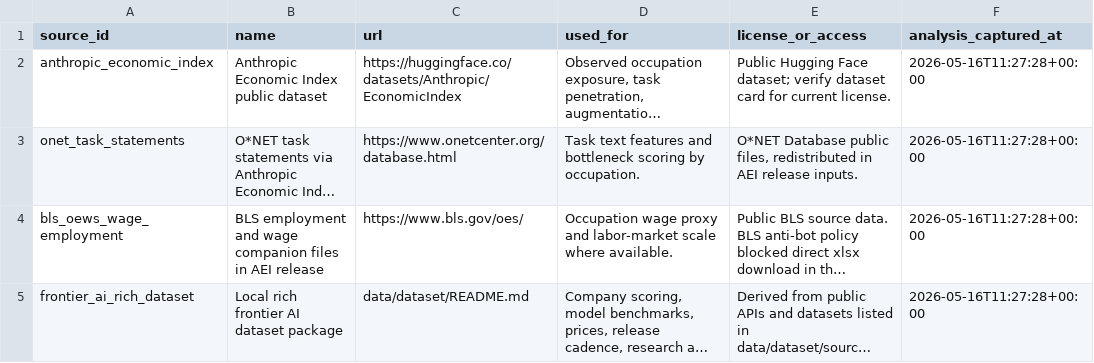
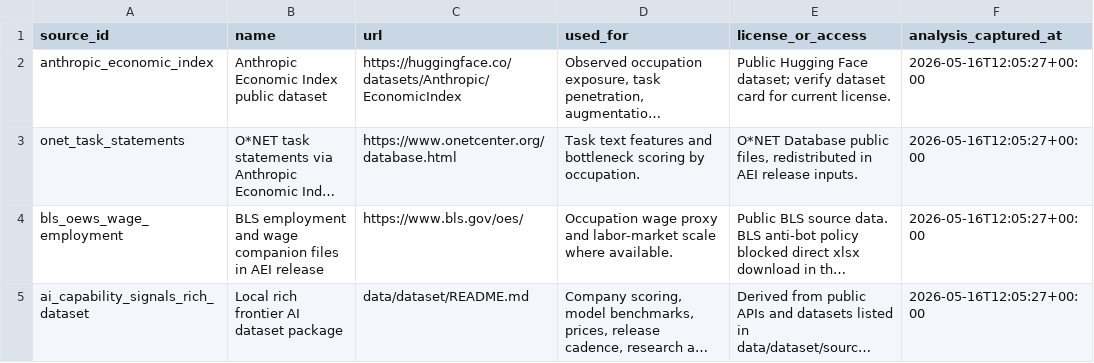
Before and after one commit to Zer0codestuff/AI-Capability-Signals, a CSV file: data/analysis/deep_analysis_source_registry.csv, drawn as a sheet; long unchanged cells end in …; the diff names each change by its address in the sheet, - before the commit and + after, or states it on an @@ line.

```diff
--- a/data/analysis/deep_analysis_source_registry.csv
+++ b/data/analysis/deep_analysis_source_registry.csv
-F2:F5 (analysis_captured_at): 2026-05-16T11:27:28+00:00
+F2:F5 (analysis_captured_at): 2026-05-16T12:05:27+00:00
-A5 (source_id): frontier_ai_rich_dataset
+A5 (source_id): ai_capability_signals_rich_dataset
```
Also changed, not shown: data/analysis/analysis_manifest.csv, data/analysis/capability_forecasts.csv, 55 other files.
